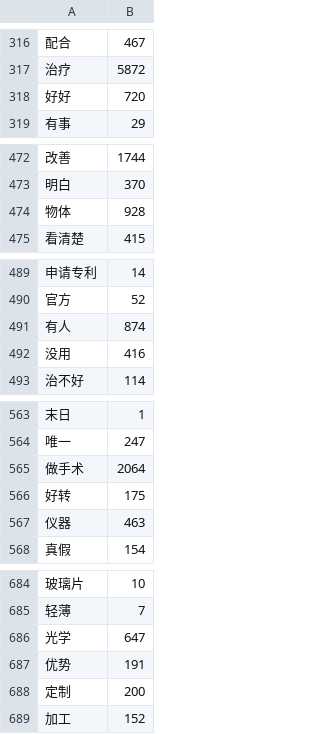
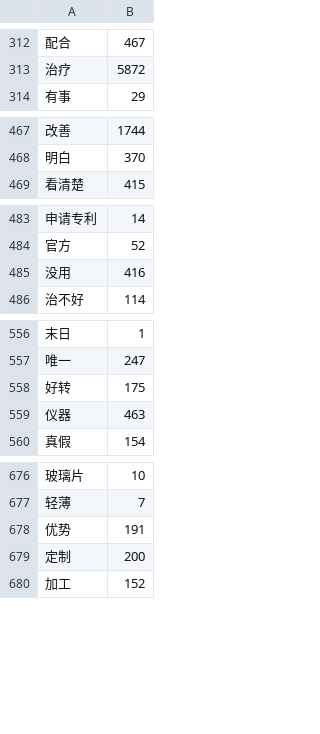
Before and after one commit to MEDict/index, a CSV file: test.csv, drawn as a sheet; only a part is shown, gaps mark what is left out; removed rows and columns are numbered as before the commit, all else as after; the diff covers the shown part only; the diff names each change by its address in the sheet, - before the commit and + after, or states it on an @@ line.

```diff
--- a/test.csv
+++ b/test.csv
-row 318: 好好 | 720
-row 474: 物体 | 928
-row 491: 有人 | 874
-row 565: 做手术 | 2064
-row 686: 光学 | 647
```
Also changed, not shown: 3 added rows, 15 removed rows and 7 edited cells elsewhere in this file.
